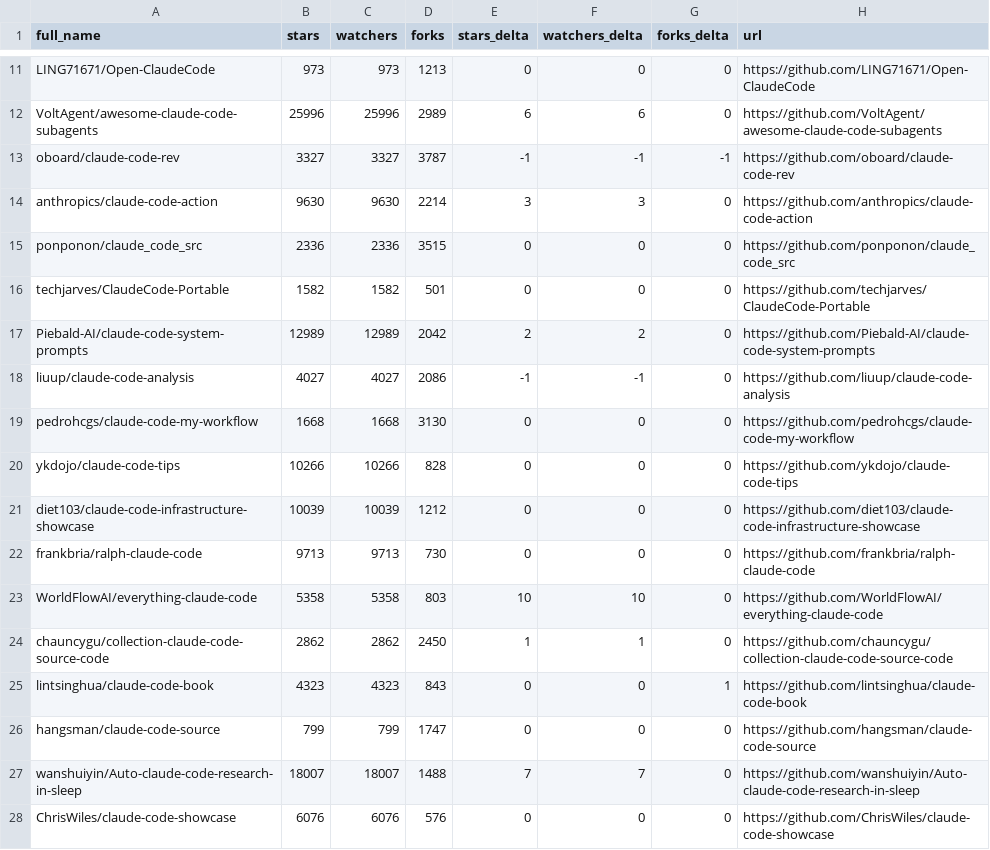
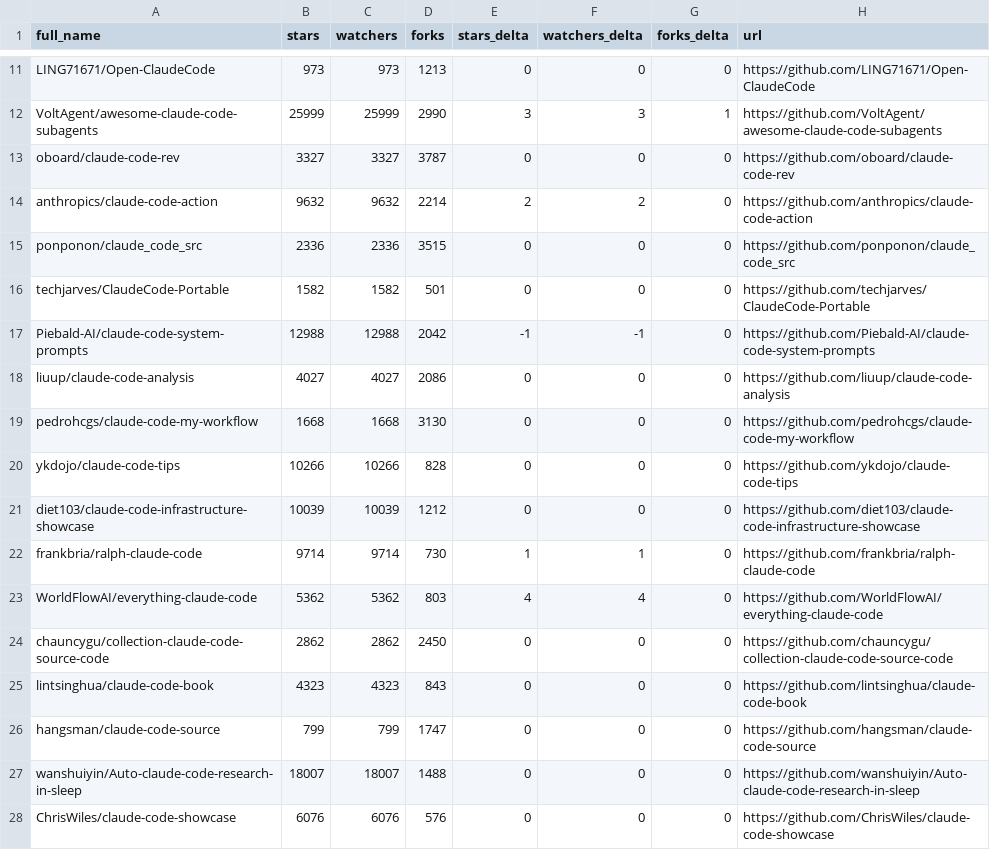
Before and after one commit to pedramamini/awesome-claude-code, a CSV file: data/repo-ticker.csv, drawn as a sheet; only a part is shown, gaps mark what is left out; the diff covers the shown part only; the diff names each change by its address in the sheet, - before the commit and + after, or states it on an @@ line.

```diff
--- a/data/repo-ticker.csv
+++ b/data/repo-ticker.csv
-B12 (stars): 25996
+B12 (stars): 25999
-C12 (watchers): 25996
+C12 (watchers): 25999
-D12 (forks): 2989
+D12 (forks): 2990
-E12 (stars_delta): 6
+E12 (stars_delta): 3
-F12 (watchers_delta): 6
+F12 (watchers_delta): 3
-G12 (forks_delta): 0
+G12 (forks_delta): 1
-E13 (stars_delta): -1
+E13 (stars_delta): 0
-F13 (watchers_delta): -1
+F13 (watchers_delta): 0
-G13 (forks_delta): -1
+G13 (forks_delta): 0
-B14 (stars): 9630
+B14 (stars): 9632
-C14 (watchers): 9630
+C14 (watchers): 9632
-E14 (stars_delta): 3
+E14 (stars_delta): 2
-F14 (watchers_delta): 3
+F14 (watchers_delta): 2
-B17 (stars): 12989
+B17 (stars): 12988
-C17 (watchers): 12989
+C17 (watchers): 12988
-E17 (stars_delta): 2
+E17 (stars_delta): -1
-F17 (watchers_delta): 2
+F17 (watchers_delta): -1
-E18 (stars_delta): -1
+E18 (stars_delta): 0
-F18 (watchers_delta): -1
+F18 (watchers_delta): 0
-B22 (stars): 9713
+B22 (stars): 9714
-C22 (watchers): 9713
+C22 (watchers): 9714
-E22 (stars_delta): 0
+E22 (stars_delta): 1
-F22 (watchers_delta): 0
+F22 (watchers_delta): 1
-B23 (stars): 5358
+B23 (stars): 5362
-C23 (watchers): 5358
+C23 (watchers): 5362
-E23 (stars_delta): 10
+E23 (stars_delta): 4
-F23 (watchers_delta): 10
+F23 (watchers_delta): 4
-E24 (stars_delta): 1
+E24 (stars_delta): 0
-F24 (watchers_delta): 1
+F24 (watchers_delta): 0
-G25 (forks_delta): 1
+G25 (forks_delta): 0
-E27 (stars_delta): 7
+E27 (stars_delta): 0
-F27 (watchers_delta): 7
+F27 (watchers_delta): 0
```
Also changed, not shown: 3 added rows, 3 removed rows, 2 moved rows and 70 edited cells elsewhere in this file, 2 other files.
